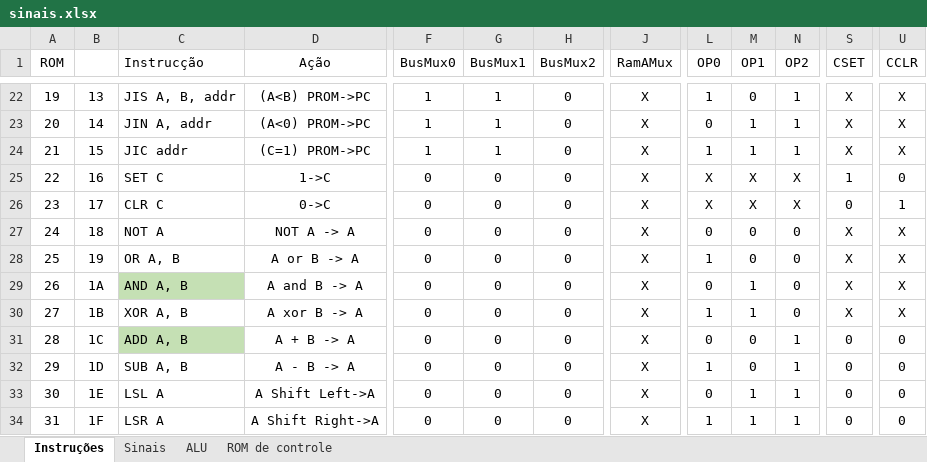
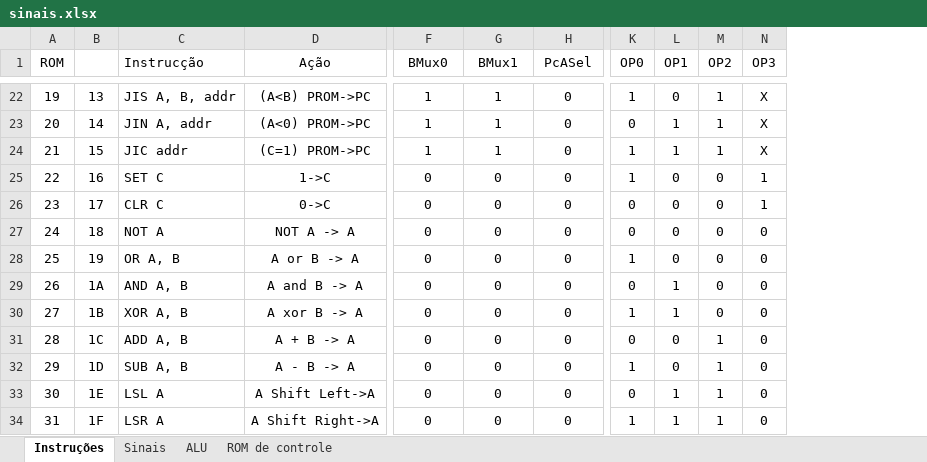
Before and after one commit to RicardoKers/CpuDidatica32i, an Excel workbook: docs/sinais.xlsx, sheet Instruções, drawn as a sheet; only a part is shown, gaps mark what is left out; values as stored, in another font and other column widths than the file's, no borders; conditional formats not drawn; removed rows and columns are numbered as before the commit, all else as after; the diff covers the shown part only; the diff names each change by its address in the sheet, - before the commit and + after, or states it on an @@ line.

```diff
--- a/docs/sinais.xlsx (sheet Instruções)
+++ b/docs/sinais.xlsx (sheet Instruções)
-column J (RamAMux), rows 22-34: all X
+column N (OP3), rows 22-34: X | X | X | 1 | 1 | 0 | 0 | 0 | 0 | 0 | 0 | 0 | 0
-column S (CSET), rows 22-34: X | X | X | 1 | 0 | X | X | X | X | 0 | 0 | 0 | 0
-column U (CCLR), rows 22-34: X | X | X | 0 | 1 | X | X | X | X | 0 | 0 | 0 | 0
-F1: BusMux0
+F1: BMux0
-G1: BusMux1
+G1: BMux1
-H1: BusMux2
+H1: PcASel
-K25 (OP0): X
+K25 (OP0): 1
-L25:L26 (OP1): X
+L25:L26 (OP1): 0
-M25:M26 (OP2): X
+M25:M26 (OP2): 0
-K26 (OP0): X
+K26 (OP0): 0
-C29 fill: #C5E0B4
+C29 fill: none
-C31 fill: #C5E0B4
+C31 fill: none
```
Also changed, not shown: 34 edited cells and cell formats elsewhere in this sheet, sheet ALU, sheet ROM de controle, sheet Sinais, formulas that keep their value, 10 other files.
